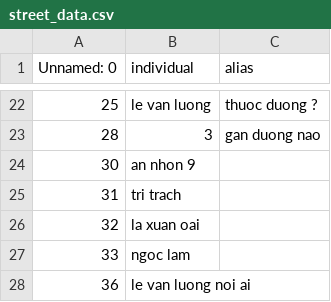
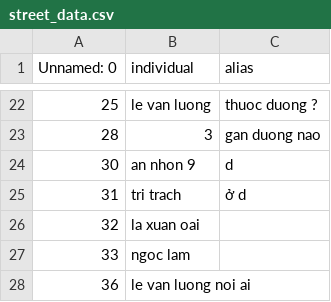
Before and after one commit to toanlehcm/MSE_THESIS, a CSV file: data/street_data.csv, drawn as a sheet; only a part is shown, gaps mark what is left out.

```diff
--- a/data/street_data.csv
+++ b/data/street_data.csv
@@ -23,4 +23,4 @@ Unnamed: 0,individual,alias
 28,3,gan duong nao
-30,an nhon 9,
-31,tri trach,
+30,an nhon 9,d
+31,tri trach,ở d
 32,la xuan oai,
```
Also changed, not shown: data/price_data.csv, 2 other files.
